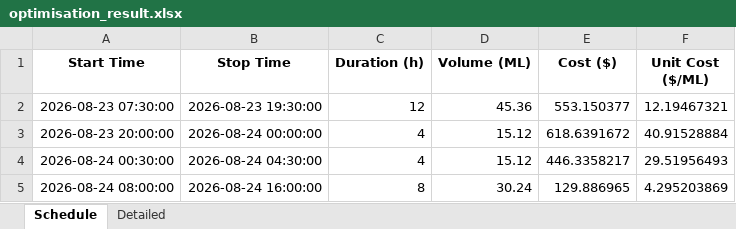
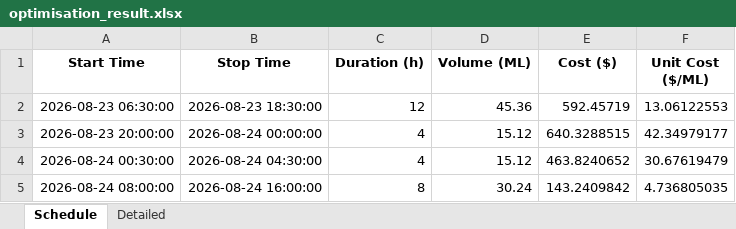
Before and after one commit to bwyLLAP/pump-optimisation-for-SHW, an Excel workbook: data/latest/optimisation_result.xlsx, sheet Schedule, drawn as a sheet; values as stored, in another font and other column widths than the file's, no borders; the diff names each change by its address in the sheet, - before the commit and + after, or states it on an @@ line.

```diff
--- a/data/latest/optimisation_result.xlsx (sheet Schedule)
+++ b/data/latest/optimisation_result.xlsx (sheet Schedule)
-A2 (Start Time): 2026-08-23 07:30:00
+A2 (Start Time): 2026-08-23 06:30:00
-B2 (Stop Time): 2026-08-23 19:30:00
+B2 (Stop Time): 2026-08-23 18:30:00
-E2 (Cost ($)): 553.150377
+E2 (Cost ($)): 592.45719
-F2 (Unit Cost ($/ML)): 12.19467321
+F2 (Unit Cost ($/ML)): 13.06122553
-E3 (Cost ($)): 618.6391672
+E3 (Cost ($)): 640.3288515
-F3 (Unit Cost ($/ML)): 40.91528884
+F3 (Unit Cost ($/ML)): 42.34979177
-E4 (Cost ($)): 446.3358217
+E4 (Cost ($)): 463.8240652
-F4 (Unit Cost ($/ML)): 29.51956493
+F4 (Unit Cost ($/ML)): 30.67619479
-E5 (Cost ($)): 129.886965
+E5 (Cost ($)): 143.2409842
-F5 (Unit Cost ($/ML)): 4.295203869
+F5 (Unit Cost ($/ML)): 4.736805035
```
Also changed, not shown: sheet Detailed, 3 other files.
